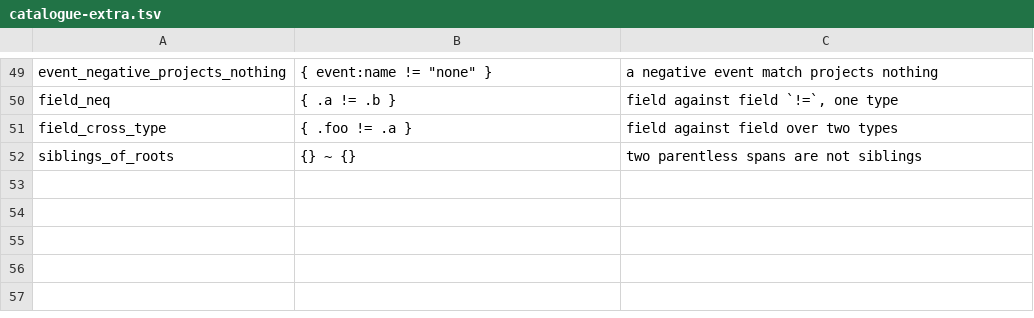
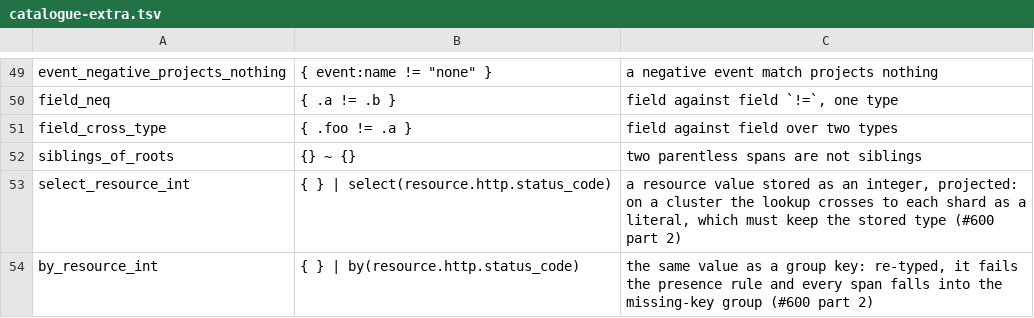
Before and after one commit to digitalis-io/pulsusdb, a TSV file: docs/TraceQL/measure/catalogue-extra.tsv, drawn as a sheet; only a part is shown, gaps mark what is left out.

Commit message:
TraceQL: tests for a resource value read over two shards (#600, part 2)
The tests alone, ahead of the code:

- q_of and v_of in traces_compile_v2.rs state the lookup's new text:
  each value as its type's name and its text, read back as that type,
  under one alias named for the lookup's text. Eight cases fail on the
  current compiler at their text assertions.
- a_resource_value_keeps_its_type_over_two_shards, in the cluster suite:
  a stored integer resource value, an absent key and a group key, read
  through the distributed tables.
- Two added catalogue searches, a resource integer projected and used as
  a group key.
- catalogue.py derives the added searches' expected count from
  catalogue-extra.tsv instead of a fixed figure.
- catalogue_same.py compares runs of one fixture through several entry
  points.

```diff
--- a/docs/TraceQL/measure/catalogue-extra.tsv
+++ b/docs/TraceQL/measure/catalogue-extra.tsv
@@ -52 +52,3 @@ field_cross_type	{ .foo != .a }	field against field over two types
 siblings_of_roots	{} ~ {}	two parentless spans are not siblings
+select_resource_int	{ } | select(resource.http.status_code)	a resource value stored as an integer, projected: on a cluster the lookup crosses to each shard as a literal, which must keep the stored type (#600 part 2)
+by_resource_int	{ } | by(resource.http.status_code)	the same value as a group key: re-typed, it fails the presence rule and every span falls into the missing-key group (#600 part 2)
```
Also changed, not shown: 4 other files.
